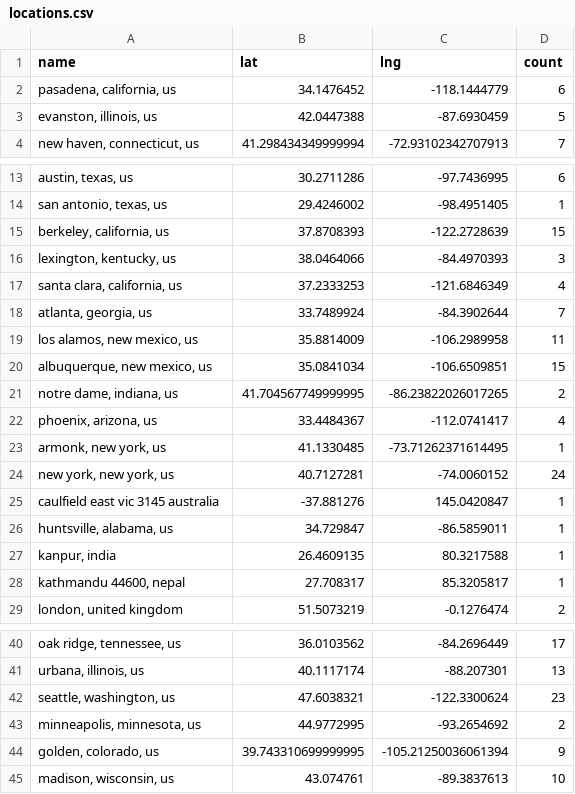
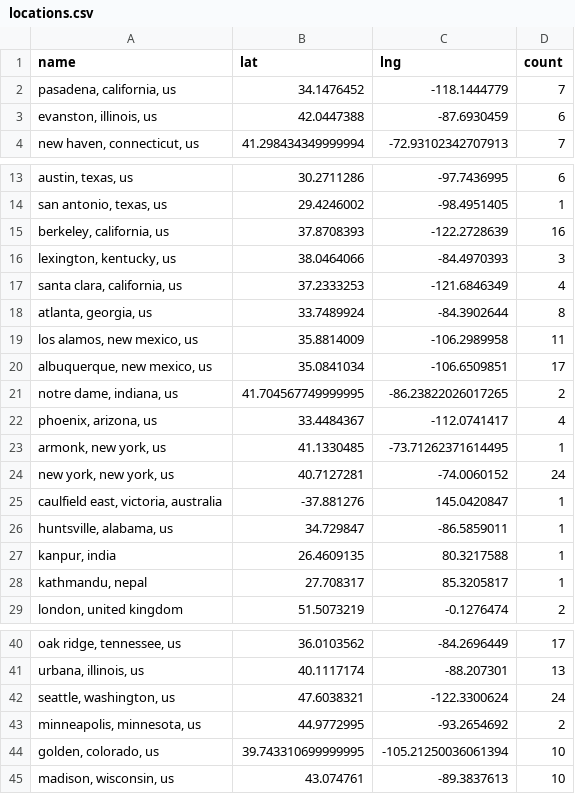
Before and after one commit to USRSE/usrse-map, a CSV file: _data/locations.csv, drawn as a sheet; only a part is shown, gaps mark what is left out; the diff covers the shown part only.

```diff
--- a/_data/locations.csv
+++ b/_data/locations.csv
@@ -1,4 +1,4 @@
 name,lat,lng,count
-"pasadena, california, us",34.1476452,-118.1444779,6
-"evanston, illinois, us",42.0447388,-87.6930459,5
+"pasadena, california, us",34.1476452,-118.1444779,7
+"evanston, illinois, us",42.0447388,-87.6930459,6
 "new haven, connecticut, us",41.298434349999994,-72.93102342707913,7
@@ -14,8 +14,8 @@ name,lat,lng,count
 "san antonio, texas, us",29.4246002,-98.4951405,1
-"berkeley, california, us",37.8708393,-122.2728639,15
+"berkeley, california, us",37.8708393,-122.2728639,16
 "lexington, kentucky, us",38.0464066,-84.4970393,3
 "santa clara, california, us",37.2333253,-121.6846349,4
-"atlanta, georgia, us",33.7489924,-84.3902644,7
+"atlanta, georgia, us",33.7489924,-84.3902644,8
 "los alamos, new mexico, us",35.8814009,-106.2989958,11
-"albuquerque, new mexico, us",35.0841034,-106.6509851,15
+"albuquerque, new mexico, us",35.0841034,-106.6509851,17
 "notre dame, indiana, us",41.704567749999995,-86.23822026017265,2
@@ -24,6 +24,6 @@ name,lat,lng,count
 "new york, new york, us",40.7127281,-74.0060152,24
-caulfield east vic 3145 australia,-37.881276,145.0420847,1
+"caulfield east, victoria, australia",-37.881276,145.0420847,1
 "huntsville, alabama, us",34.729847,-86.5859011,1
 "kanpur, india",26.4609135,80.3217588,1
-"kathmandu 44600, nepal",27.708317,85.3205817,1
+"kathmandu, nepal",27.708317,85.3205817,1
 "london, united kingdom",51.5073219,-0.1276474,2
@@ -41,5 +41,5 @@ caulfield east vic 3145 australia,-37.881276,145.0420847,1
 "urbana, illinois, us",40.1117174,-88.207301,13
-"seattle, washington, us",47.6038321,-122.3300624,23
+"seattle, washington, us",47.6038321,-122.3300624,24
 "minneapolis, minnesota, us",44.9772995,-93.2654692,2
-"golden, colorado, us",39.743310699999995,-105.21250036061394,9
+"golden, colorado, us",39.743310699999995,-105.21250036061394,10
 "madison, wisconsin, us",43.074761,-89.3837613,10
```
Also changed, not shown: 8 added rows, 4 removed rows and 9 edited cells elsewhere in this file.
